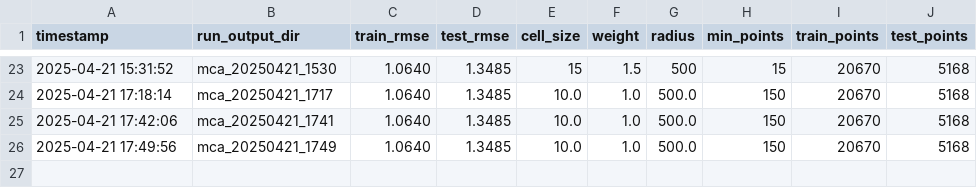
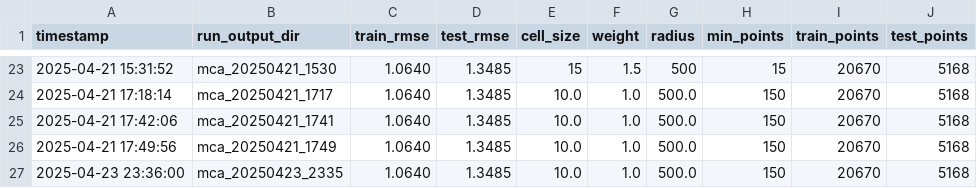
Before and after one commit to pmhalvor/geo4460, a CSV file: mca/output/heatmap_rmse_results.csv, drawn as a sheet; only a part is shown, gaps mark what is left out.

```diff
--- a/mca/output/heatmap_rmse_results.csv
+++ b/mca/output/heatmap_rmse_results.csv
@@ -26 +26,2 @@ timestamp,run_output_dir,train_rmse,test_rmse,cell_size,weight,radius,min_points
 2025-04-21 17:49:56,mca_20250421_1749,1.0640,1.3485,10.0,1.0,500.0,150,20670,5168
+2025-04-23 23:36:00,mca_20250423_2335,1.0640,1.3485,10.0,1.0,500.0,150,20670,5168
```
Also changed, not shown: mca/output/elevation_rmse_results.csv, 5 other files.
